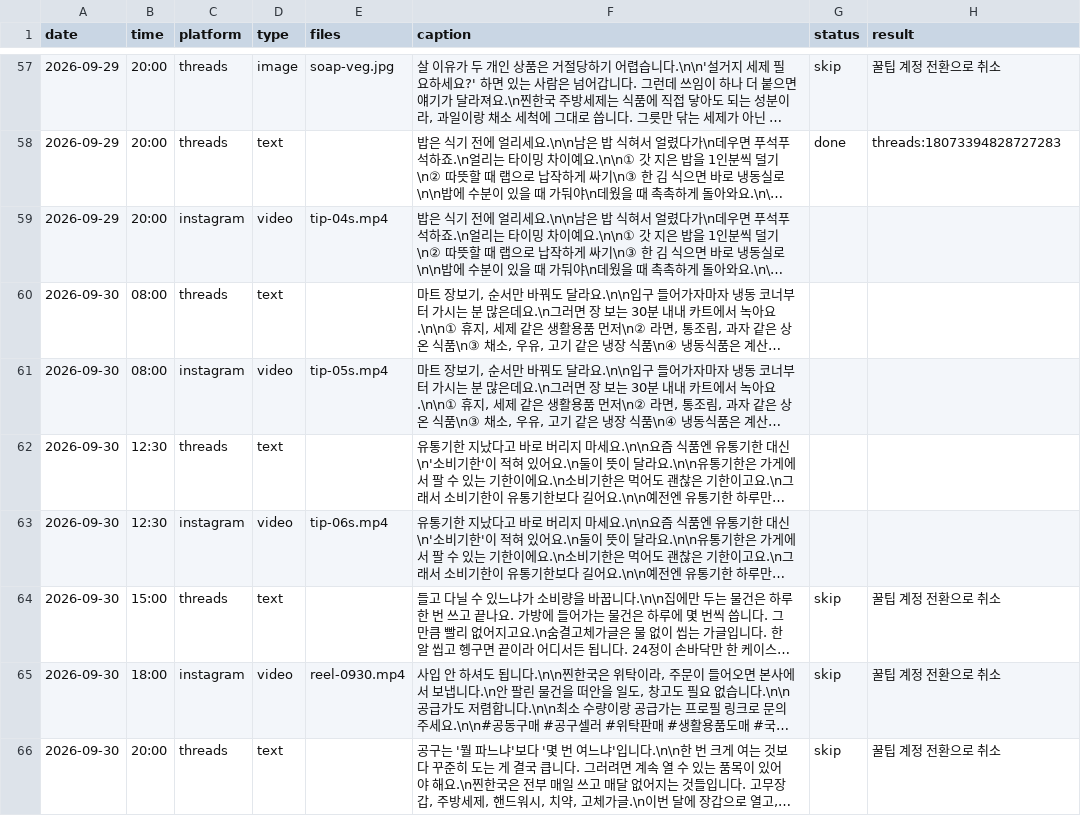
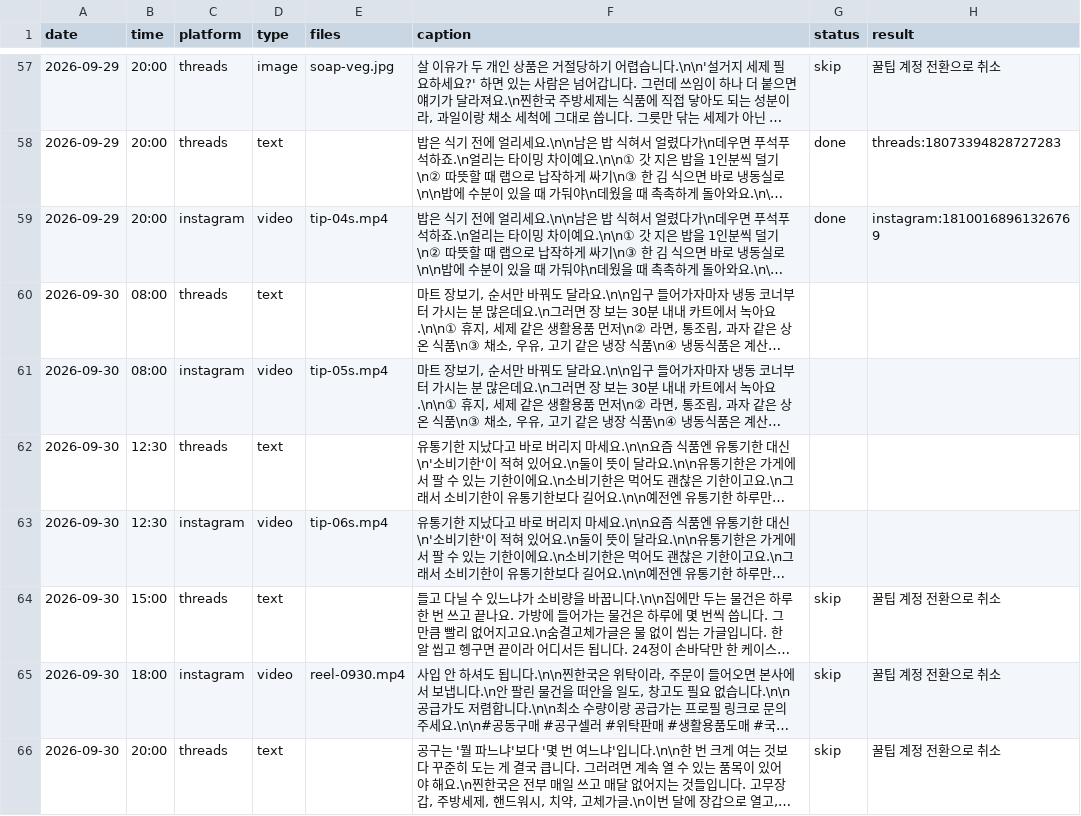
Before and after one commit to wonbi/insta-threads-auto, a CSV file: queue.csv, drawn as a sheet; only a part is shown, gaps mark what is left out; long unchanged cells end in …; the diff names each change by its address in the sheet, - before the commit and + after, or states it on an @@ line.

Commit message:
발행 결과 기록 2026-09-29 20:26 KST

```diff
--- a/queue.csv
+++ b/queue.csv
-G59 (status): (empty)
+G59 (status): done
-H59 (result): (empty)
+H59 (result): instagram:18100168961326769
```
